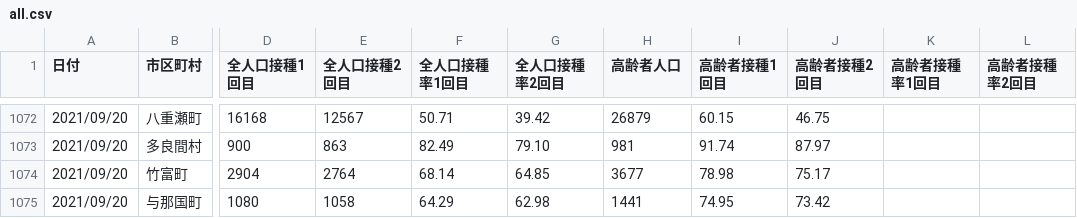
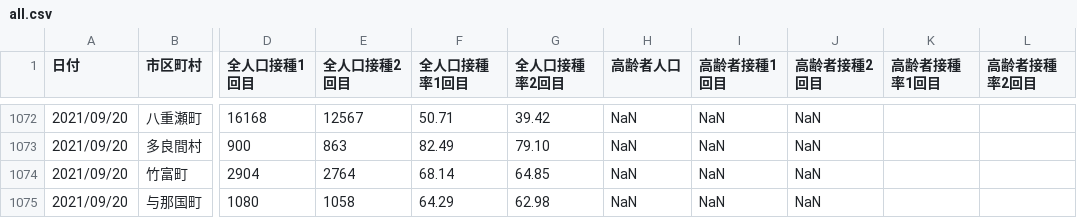
Before and after one commit to zu2/python-test, a CSV file: all.csv, drawn as a sheet; only a part is shown, gaps mark what is left out; the diff covers the shown part only; the diff names each change by its address in the sheet, - before the commit and + after, or states it on an @@ line.

```diff
--- a/all.csv
+++ b/all.csv
-H1072 (高齢者人口): 26879
+H1072 (高齢者人口): NaN
-I1072 (高齢者接種1回目): 60.15
+I1072 (高齢者接種1回目): NaN
-J1072 (高齢者接種2回目): 46.75
+J1072 (高齢者接種2回目): NaN
-H1073 (高齢者人口): 981
+H1073 (高齢者人口): NaN
-I1073 (高齢者接種1回目): 91.74
+I1073 (高齢者接種1回目): NaN
-J1073 (高齢者接種2回目): 87.97
+J1073 (高齢者接種2回目): NaN
-H1074 (高齢者人口): 3677
+H1074 (高齢者人口): NaN
-I1074 (高齢者接種1回目): 78.98
+I1074 (高齢者接種1回目): NaN
-J1074 (高齢者接種2回目): 75.17
+J1074 (高齢者接種2回目): NaN
-H1075 (高齢者人口): 1441
+H1075 (高齢者人口): NaN
-I1075 (高齢者接種1回目): 74.95
+I1075 (高齢者接種1回目): NaN
-J1075 (高齢者接種2回目): 73.42
+J1075 (高齢者接種2回目): NaN
```
Also changed, not shown: 30 edited cells elsewhere in this file.
